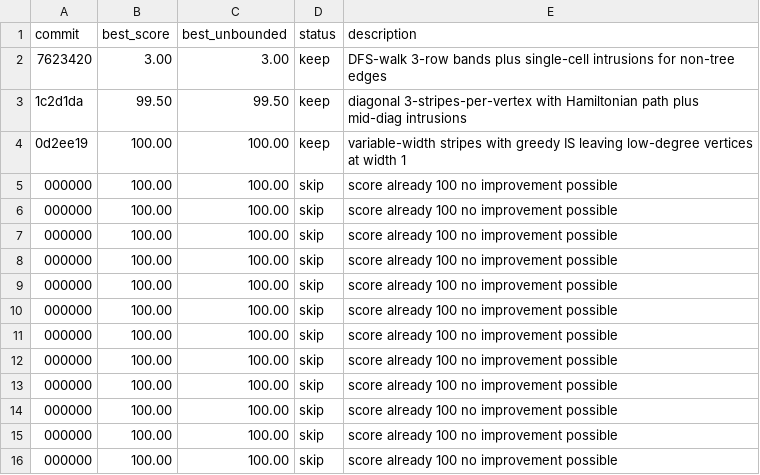
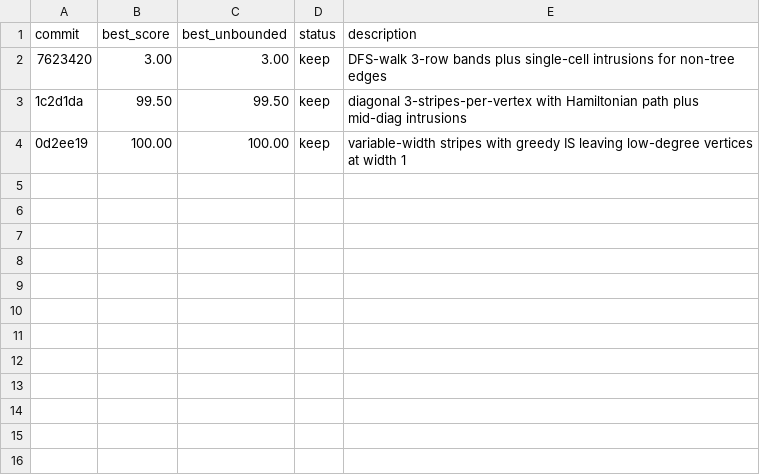
Before and after one commit to tommy1l/cs_frontier_autoresearch, a TSV file: results_6.tsv, drawn as a sheet; the diff names each change by its address in the sheet, - before the commit and + after, or states it on an @@ line.

Commit message:
fixed up tsvs with correct scores from git iterations

```diff
--- a/results_6.tsv
+++ b/results_6.tsv
-row 5: 000000 | 100.00 | 100.00 | skip | score already 100 no improvement possible
-row 6: 000000 | 100.00 | 100.00 | skip | score already 100 no improvement possible
-row 7: 000000 | 100.00 | 100.00 | skip | score already 100 no improvement possible
-row 8: 000000 | 100.00 | 100.00 | skip | score already 100 no improvement possible
-row 9: 000000 | 100.00 | 100.00 | skip | score already 100 no improvement possible
-row 10: 000000 | 100.00 | 100.00 | skip | score already 100 no improvement possible
-row 11: 000000 | 100.00 | 100.00 | skip | score already 100 no improvement possible
-row 12: 000000 | 100.00 | 100.00 | skip | score already 100 no improvement possible
-row 13: 000000 | 100.00 | 100.00 | skip | score already 100 no improvement possible
-row 14: 000000 | 100.00 | 100.00 | skip | score already 100 no improvement possible
-row 15: 000000 | 100.00 | 100.00 | skip | score already 100 no improvement possible
-row 16: 000000 | 100.00 | 100.00 | skip | score already 100 no improvement possible
```
Also changed, not shown: results_4.tsv, 1 other file.
